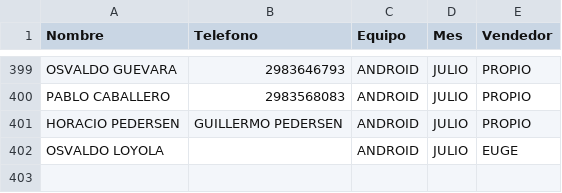
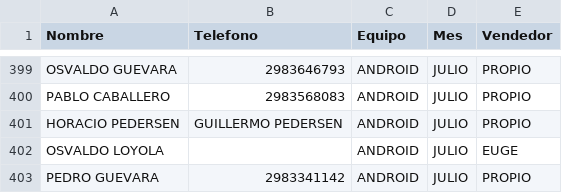
Before and after one commit to radioprolait/tv-digital-admin, a CSV file: base_datos_tv.csv, drawn as a sheet; only a part is shown, gaps mark what is left out; the diff names each change by its address in the sheet, - before the commit and + after, or states it on an @@ line.

Commit message:
Actualizar base de clientes

```diff
--- a/base_datos_tv.csv
+++ b/base_datos_tv.csv
+row 403: PEDRO GUEVARA | 2983341142 | ANDROID | JULIO | PROPIO
```
